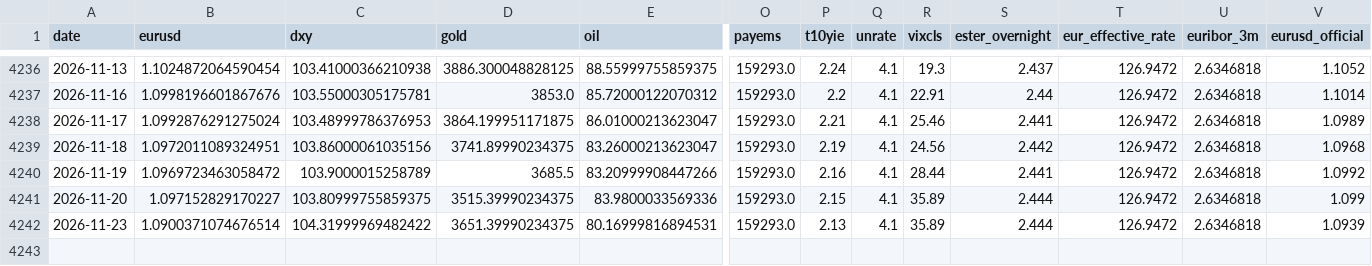
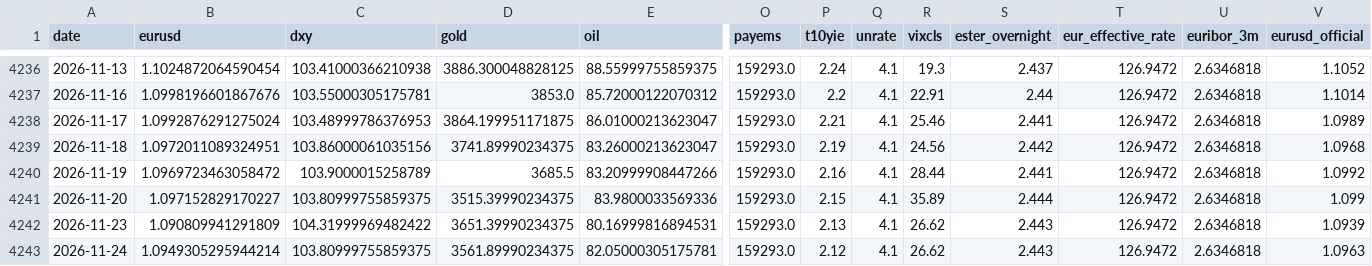
Before and after one commit to GCS230476/Final-Project-2, a CSV file: data/interim/fx_master_dataset.csv, drawn as a sheet; only a part is shown, gaps mark what is left out; rows hold the shown columns only; the diff names each change by its address in the sheet, - before the commit and + after, or states it on an @@ line.

Commit message:
Auto data update

```diff
--- a/data/interim/fx_master_dataset.csv
+++ b/data/interim/fx_master_dataset.csv
-B4242 (eurusd): 1.0900371074676514
+B4242 (eurusd): 1.090809941291809
-R4242 (vixcls): 35.89
+R4242 (vixcls): 26.62
-S4242 (ester_overnight): 2.444
+S4242 (ester_overnight): 2.443
+row 4243: 2026-11-24 | 1.0949305295944214 | 103.80999755859375 | 3561.89990234375 | 82.05000305175781 | 159293.0 | 2.12 | 4.1 | 26.62 | 2.443 | 126.9472 | 2.6346818 | 1.0963
```
Also changed, not shown: 1 other file.
